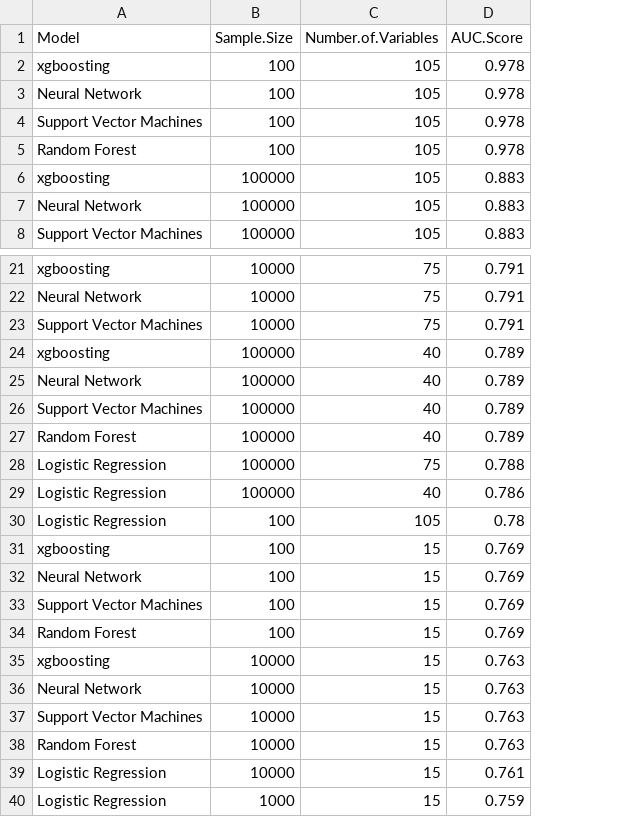
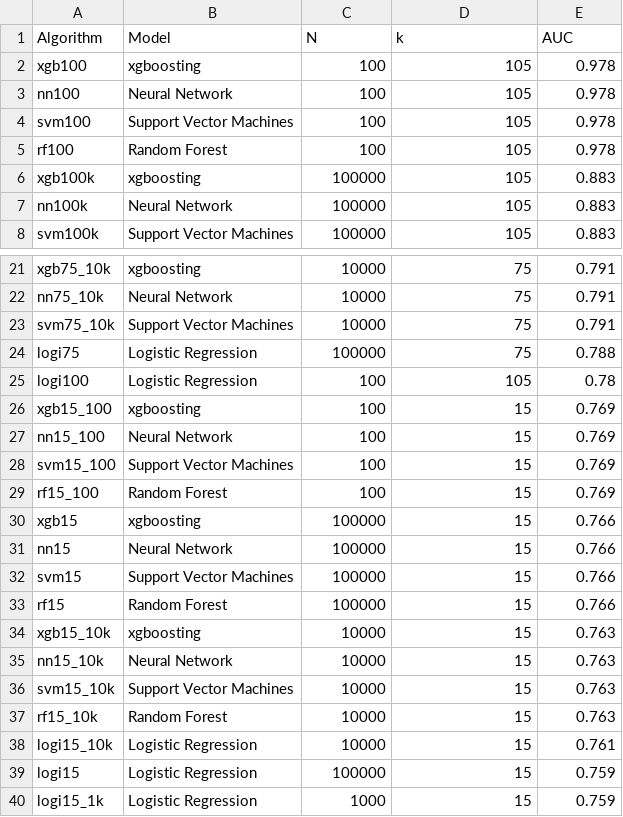
Before and after one commit to MontclairML/dissertation, a CSV file: summary_table.csv, drawn as a sheet; only a part is shown, gaps mark what is left out; removed rows and columns are numbered as before the commit, all else as after; the diff names each change by its address in the sheet, - before the commit and + after, or states it on an @@ line.

```diff
--- a/summary_table.csv
+++ b/summary_table.csv
+column A, rows 2-8: xgb100 | nn100 | svm100 | rf100 | xgb100k | nn100k | svm100k; rows 21-29: xgb75_10k | nn75_10k | svm75_10k | logi75 | logi100 | xgb15_100 | nn15_100 | svm15_100 | rf15_100; rows 34-38: xgb15_10k | nn15_10k | svm15_10k | rf15_10k | logi15_10k; row 40: logi15_1k
-row 1: Model | Sample.Size | Number.of.Variables | AUC.Score
+row 1: Algorithm | Model | N | k | AUC
-row 24: xgboosting | 100000 | 40 | 0.789
-row 25: Neural Network | 100000 | 40 | 0.789
-row 26: Support Vector Machines | 100000 | 40 | 0.789
-row 27: Random Forest | 100000 | 40 | 0.789
-row 29: Logistic Regression | 100000 | 40 | 0.786
+row 30: xgb15 | xgboosting | 100000 | 15 | 0.766
+row 31: nn15 | Neural Network | 100000 | 15 | 0.766
+row 32: svm15 | Support Vector Machines | 100000 | 15 | 0.766
+row 33: rf15 | Random Forest | 100000 | 15 | 0.766
+row 39: logi15 | Logistic Regression | 100000 | 15 | 0.759
```
Also changed, not shown: 5 other files.
